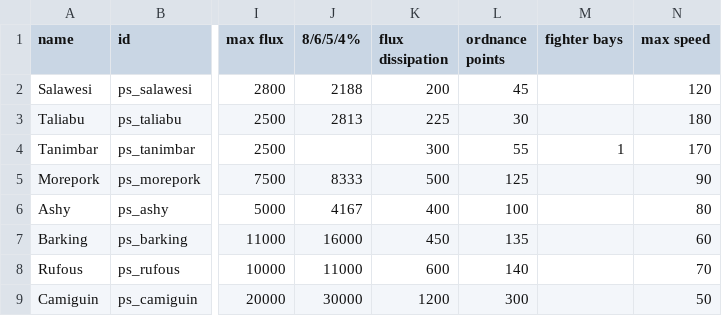
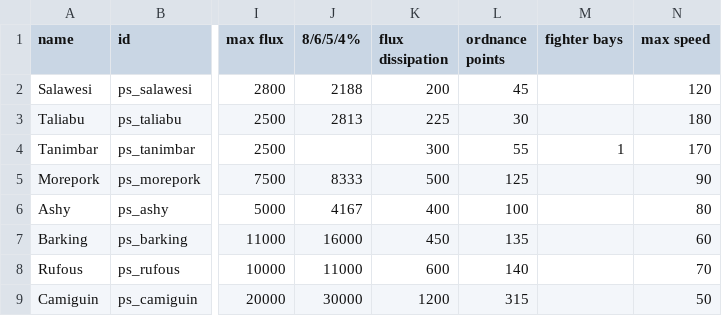
Before and after one commit to CosmicFishi/Project-Solace, a CSV file: data/hulls/ship_data.csv, drawn as a sheet; only a part is shown, gaps mark what is left out; the diff names each change by its address in the sheet, - before the commit and + after, or states it on an @@ line.

```diff
--- a/data/hulls/ship_data.csv
+++ b/data/hulls/ship_data.csv
-L9 (ordnance points): 300
+L9 (ordnance points): 315
```
Also changed, not shown: 15 other files.
